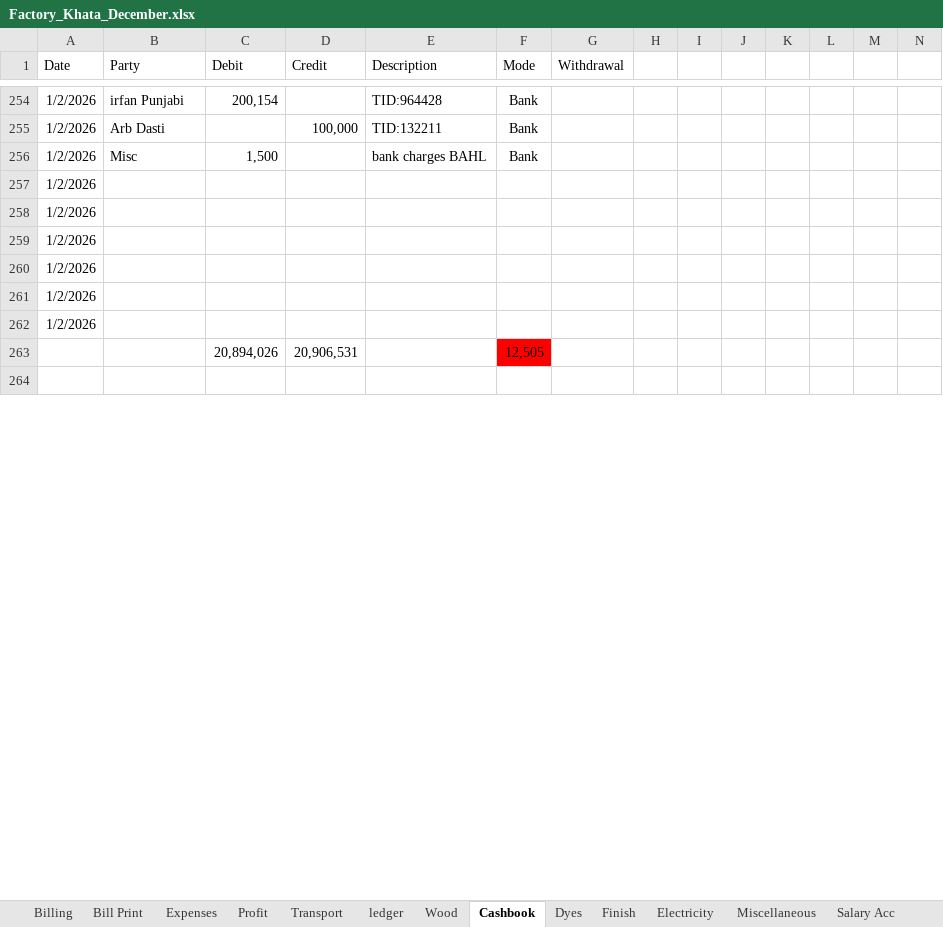
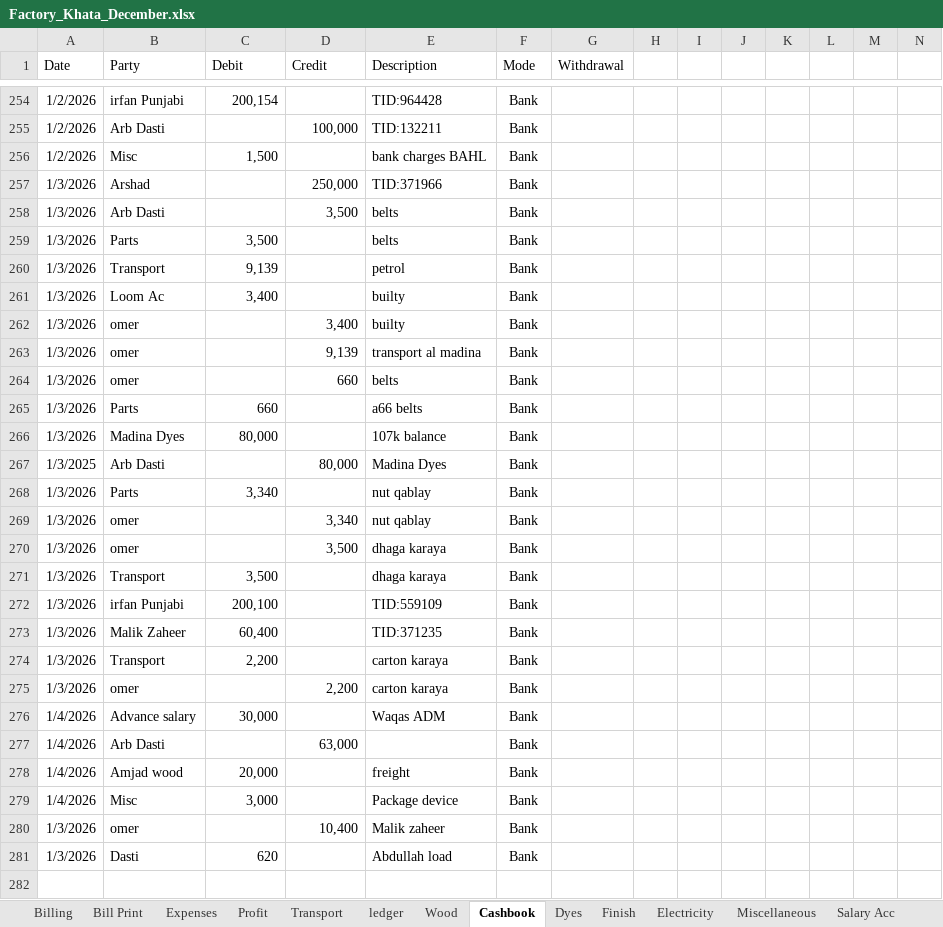
Before and after one commit to omerrazzaq4/AlHamd_Dec, an Excel workbook: Factory_Khata_December.xlsx, sheet Cashbook, drawn as a sheet; only a part is shown, gaps mark what is left out; values as stored, in another font and other column widths than the file's, no borders; charts and pictures and table styles not drawn; removed rows and columns are numbered as before the commit, all else as after; rows hold the shown columns only; the diff covers the shown part only; the diff names each change by its address in the sheet, - before the commit and + after, or states it on an @@ line.

```diff
--- a/Factory_Khata_December.xlsx (sheet Cashbook)
+++ b/Factory_Khata_December.xlsx (sheet Cashbook)
-row 257: 1/2/2026
-row 258: 1/2/2026
-row 259: 1/2/2026
-row 260: 1/2/2026
-row 261: 1/2/2026
-row 262: 1/2/2026
-row 263:  |  | 20,894,026 | 20,906,531 |  | 12,505
+row 257: 1/3/2026 | Arshad |  | 250,000 | TID:371966 | Bank
+row 258: 1/3/2026 | Arb Dasti |  | 3,500 | belts | Bank
+row 259: 1/3/2026 | Parts | 3,500 |  | belts | Bank
+row 260: 1/3/2026 | Transport | 9,139 |  | petrol | Bank
+row 261: 1/3/2026 | Loom Ac | 3,400 |  | builty | Bank
+row 262: 1/3/2026 | omer |  | 3,400 | builty | Bank
+row 263: 1/3/2026 | omer |  | 9,139 | transport al madina | Bank
+row 264: 1/3/2026 | omer |  | 660 | belts | Bank
+row 265: 1/3/2026 | Parts | 660 |  | a66 belts | Bank
+row 266: 1/3/2026 | Madina Dyes | 80,000 |  | 107k balance | Bank
+row 267: 1/3/2025 | Arb Dasti |  | 80,000 | Madina Dyes | Bank
+row 268: 1/3/2026 | Parts | 3,340 |  | nut qablay | Bank
+row 269: 1/3/2026 | omer |  | 3,340 | nut qablay | Bank
+row 270: 1/3/2026 | omer |  | 3,500 | dhaga karaya | Bank
+row 271: 1/3/2026 | Transport | 3,500 |  | dhaga karaya | Bank
+row 272: 1/3/2026 | irfan Punjabi | 200,100 |  | TID:559109 | Bank
+row 273: 1/3/2026 | Malik Zaheer | 60,400 |  | TID:371235 | Bank
+row 274: 1/3/2026 | Transport | 2,200 |  | carton karaya | Bank
+row 275: 1/3/2026 | omer |  | 2,200 | carton karaya | Bank
+row 276: 1/4/2026 | Advance salary | 30,000 |  | Waqas ADM | Bank
+row 277: 1/4/2026 | Arb Dasti |  | 63,000 |  | Bank
+row 278: 1/4/2026 | Amjad wood | 20,000 |  | freight | Bank
+row 279: 1/4/2026 | Misc | 3,000 |  | Package device | Bank
+row 280: 1/3/2026 | omer |  | 10,400 | Malik zaheer | Bank
+row 281: 1/3/2026 | Dasti | 620 |  | Abdullah load | Bank
```
Also changed, not shown: 18 removed rows, 9 edited cells and cell formats elsewhere in this sheet, sheet Dyes, sheet Wood, sheet Expenses, sheet Profit, sheet Transport, sheet Billing, 2 more sheets.
